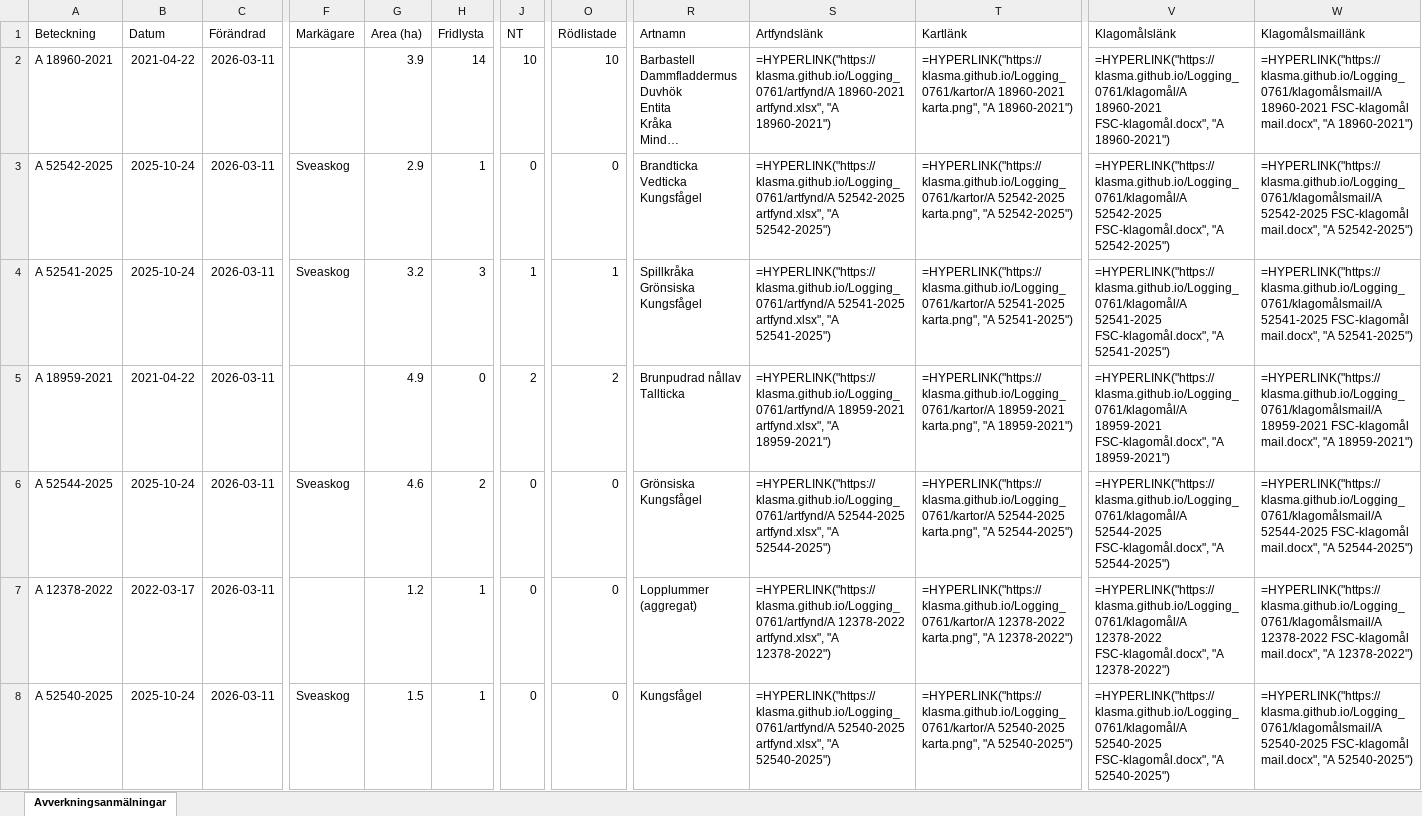
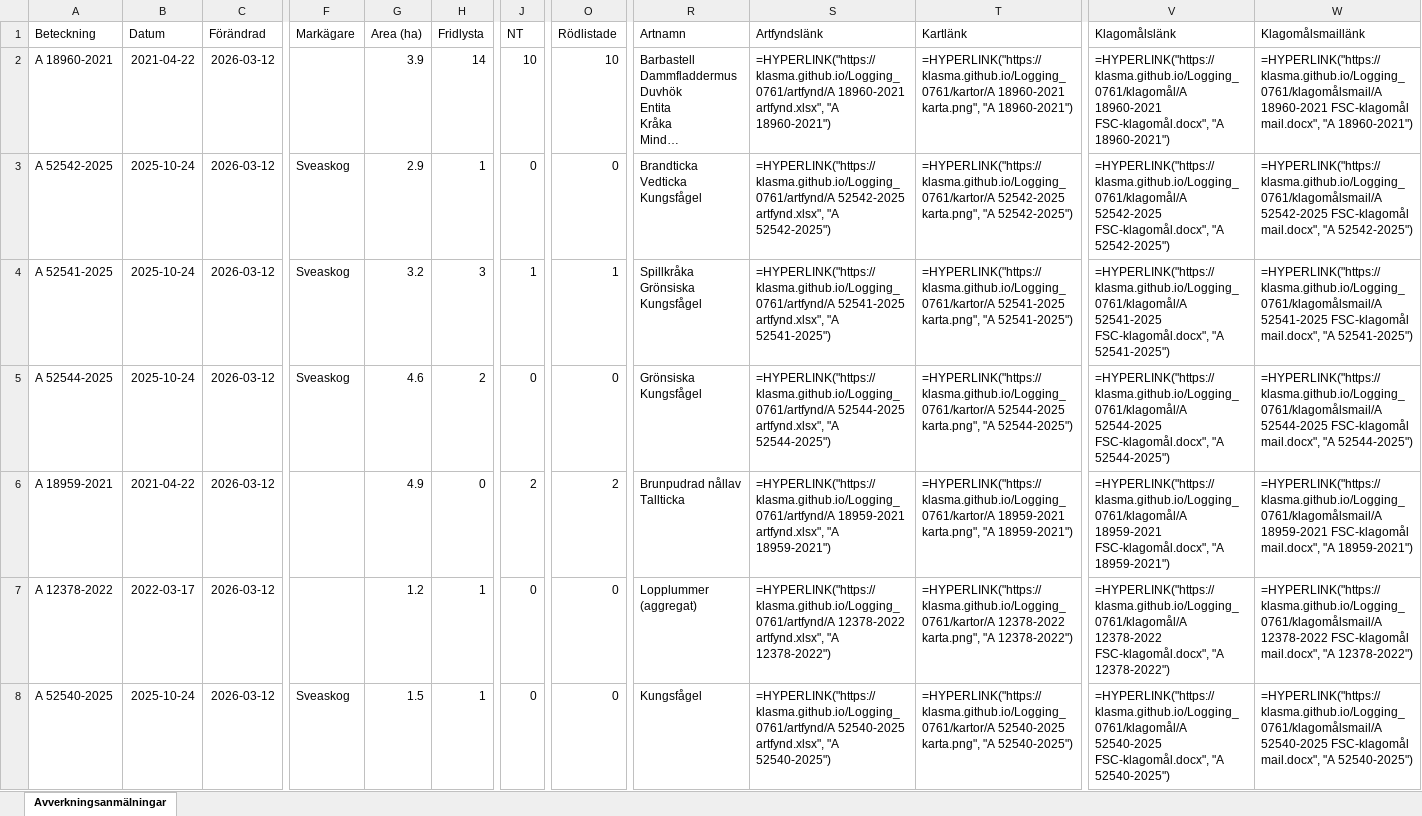
Before and after one commit to klasma/Logging_0761, an Excel workbook: Översikt LESSEBO.xlsx, sheet Avverkningsanmälningar, drawn as a sheet; only a part is shown, gaps mark what is left out; long unchanged cells end in …; values as stored, in another font and other column widths than the file's, no borders; formulas without a stored value are shown as written; ↵ is a line break in a cell; the diff covers the shown part only; the diff names each change by its address in the sheet, - before the commit and + after, or states it on an @@ line.

```diff
--- a/Översikt LESSEBO.xlsx (sheet Avverkningsanmälningar)
+++ b/Översikt LESSEBO.xlsx (sheet Avverkningsanmälningar)
-C2:C8 (Förändrad): 2026-03-11
+C2:C8 (Förändrad): 2026-03-12
-A5 (Beteckning): A 18959-2021
+A5 (Beteckning): A 52544-2025
-B5 (Datum): 2021-04-22
+B5 (Datum): 2025-10-24
-F5 (Markägare): (empty)
+F5 (Markägare): Sveaskog
-G5 (Area (ha)): 4.9
+G5 (Area (ha)): 4.6
-H5 (Fridlysta): 0
+H5 (Fridlysta): 2
-J5 (NT): 2
+J5 (NT): 0
-O5 (Rödlistade): 2
+O5 (Rödlistade): 0
-R5 (Artnamn): Brunpudrad nållav ↵ Tallticka
+R5 (Artnamn): Grönsiska ↵ Kungsfågel
-S5 (Artfyndslänk): =HYPERLINK("https://klasma.github.io/Logging_0761/artfynd/A 18959-2021 artfynd.xlsx", "A 18959-2021")
+S5 (Artfyndslänk): =HYPERLINK("https://klasma.github.io/Logging_0761/artfynd/A 52544-2025 artfynd.xlsx", "A 52544-2025")
-T5 (Kartlänk): =HYPERLINK("https://klasma.github.io/Logging_0761/kartor/A 18959-2021 karta.png", "A 18959-2021")
+T5 (Kartlänk): =HYPERLINK("https://klasma.github.io/Logging_0761/kartor/A 52544-2025 karta.png", "A 52544-2025")
-V5 (Klagomålslänk): =HYPERLINK("https://klasma.github.io/Logging_0761/klagomål/A 18959-2021 FSC-klagomål.docx", "A 18959-2021")
+V5 (Klagomålslänk): =HYPERLINK("https://klasma.github.io/Logging_0761/klagomål/A 52544-2025 FSC-klagomål.docx", "A 52544-2025")
-W5 (Klagomålsmaillänk): =HYPERLINK("https://klasma.github.io/Logging_0761/klagomålsmail/A 18959-2021 FSC-klagomål mail.docx", "A 18959-2021")
+W5 (Klagomålsmaillänk): =HYPERLINK("https://klasma.github.io/Logging_0761/klagomålsmail/A 52544-2025 FSC-klagomål mail.docx", "A 52544-2025")
-A6 (Beteckning): A 52544-2025
+A6 (Beteckning): A 18959-2021
-B6 (Datum): 2025-10-24
+B6 (Datum): 2021-04-22
-F6 (Markägare): Sveaskog
+F6 (Markägare): (empty)
-G6 (Area (ha)): 4.6
+G6 (Area (ha)): 4.9
-H6 (Fridlysta): 2
+H6 (Fridlysta): 0
-J6 (NT): 0
+J6 (NT): 2
-O6 (Rödlistade): 0
+O6 (Rödlistade): 2
-R6 (Artnamn): Grönsiska ↵ Kungsfågel
+R6 (Artnamn): Brunpudrad nållav ↵ Tallticka
-S6 (Artfyndslänk): =HYPERLINK("https://klasma.github.io/Logging_0761/artfynd/A 52544-2025 artfynd.xlsx", "A 52544-2025")
+S6 (Artfyndslänk): =HYPERLINK("https://klasma.github.io/Logging_0761/artfynd/A 18959-2021 artfynd.xlsx", "A 18959-2021")
-T6 (Kartlänk): =HYPERLINK("https://klasma.github.io/Logging_0761/kartor/A 52544-2025 karta.png", "A 52544-2025")
+T6 (Kartlänk): =HYPERLINK("https://klasma.github.io/Logging_0761/kartor/A 18959-2021 karta.png", "A 18959-2021")
-V6 (Klagomålslänk): =HYPERLINK("https://klasma.github.io/Logging_0761/klagomål/A 52544-2025 FSC-klagomål.docx", "A 52544-2025")
+V6 (Klagomålslänk): =HYPERLINK("https://klasma.github.io/Logging_0761/klagomål/A 18959-2021 FSC-klagomål.docx", "A 18959-2021")
-W6 (Klagomålsmaillänk): =HYPERLINK("https://klasma.github.io/Logging_0761/klagomålsmail/A 52544-2025 FSC-klagomål mail.docx", "A 52544-2025")
+W6 (Klagomålsmaillänk): =HYPERLINK("https://klasma.github.io/Logging_0761/klagomålsmail/A 18959-2021 FSC-klagomål mail.docx", "A 18959-2021")
```
Also changed, not shown: 1147 edited cells elsewhere in this sheet, artfynd/A 18960-2021 artfynd.xlsx, artfynd/A 37936-2021 artfynd.xlsx, 49 other files.
